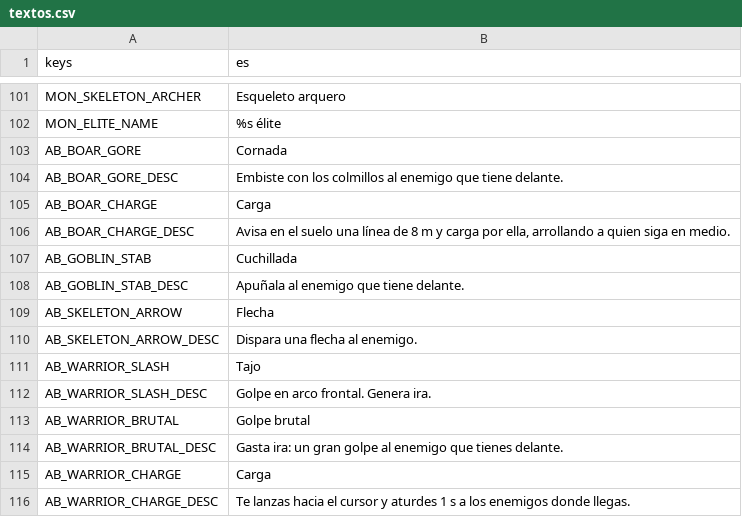
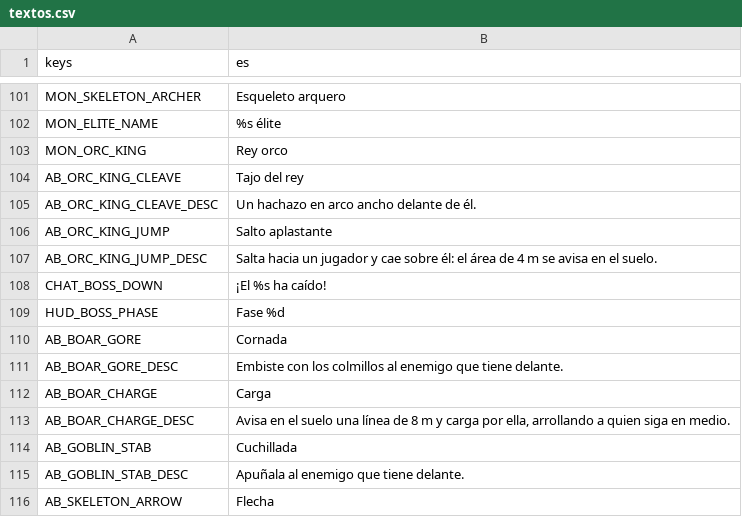
Before and after one commit to CabadaAndres11/thalandor-online-3d, a CSV file: data/texts/textos.csv, drawn as a sheet; only a part is shown, gaps mark what is left out; the shorter side is filled out with more unchanged rows.

```diff
--- a/data/texts/textos.csv
+++ b/data/texts/textos.csv
@@ -102,2 +102,9 @@ MON_SKELETON_ARCHER,Esqueleto arquero
 MON_ELITE_NAME,%s élite
+MON_ORC_KING,Rey orco
+AB_ORC_KING_CLEAVE,Tajo del rey
+AB_ORC_KING_CLEAVE_DESC,Un hachazo en arco ancho delante de él.
+AB_ORC_KING_JUMP,Salto aplastante
+AB_ORC_KING_JUMP_DESC,"Salta hacia un jugador y cae sobre él: el área de 4 m se avisa en el suelo."
+CHAT_BOSS_DOWN,¡El %s ha caído!
+HUD_BOSS_PHASE,Fase %d
 AB_BOAR_GORE,Cornada
```
Also changed, not shown: 27 other files.
